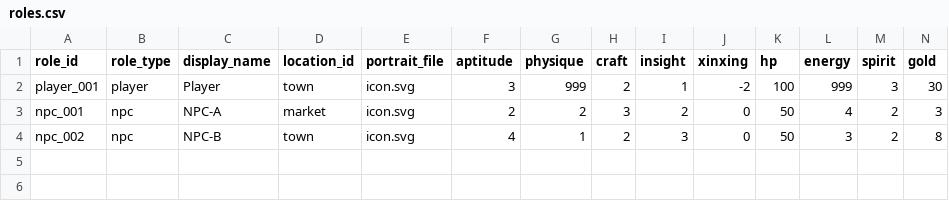
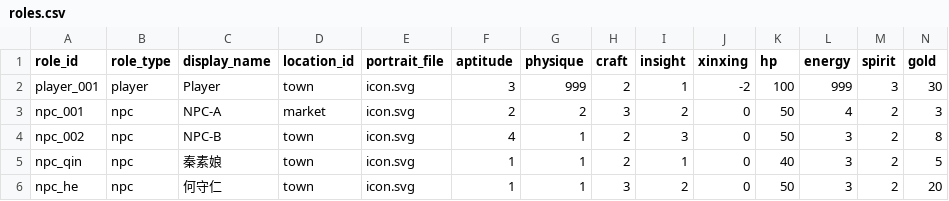
Before and after one commit to lwbiuchsjk/vibeTest, a CSV file: scripts/config/roles.csv, drawn as a sheet.

```diff
--- a/scripts/config/roles.csv
+++ b/scripts/config/roles.csv
@@ -4 +4,3 @@ npc_001,npc,NPC-A,market,icon.svg,2,2,3,2,0,50,4,2,3
 npc_002,npc,NPC-B,town,icon.svg,4,1,2,3,0,50,3,2,8
+npc_qin,npc,秦素娘,town,icon.svg,1,1,2,1,0,40,3,2,5
+npc_he,npc,何守仁,town,icon.svg,1,1,3,2,0,50,3,2,20
```
Also changed, not shown: 8 other files.
